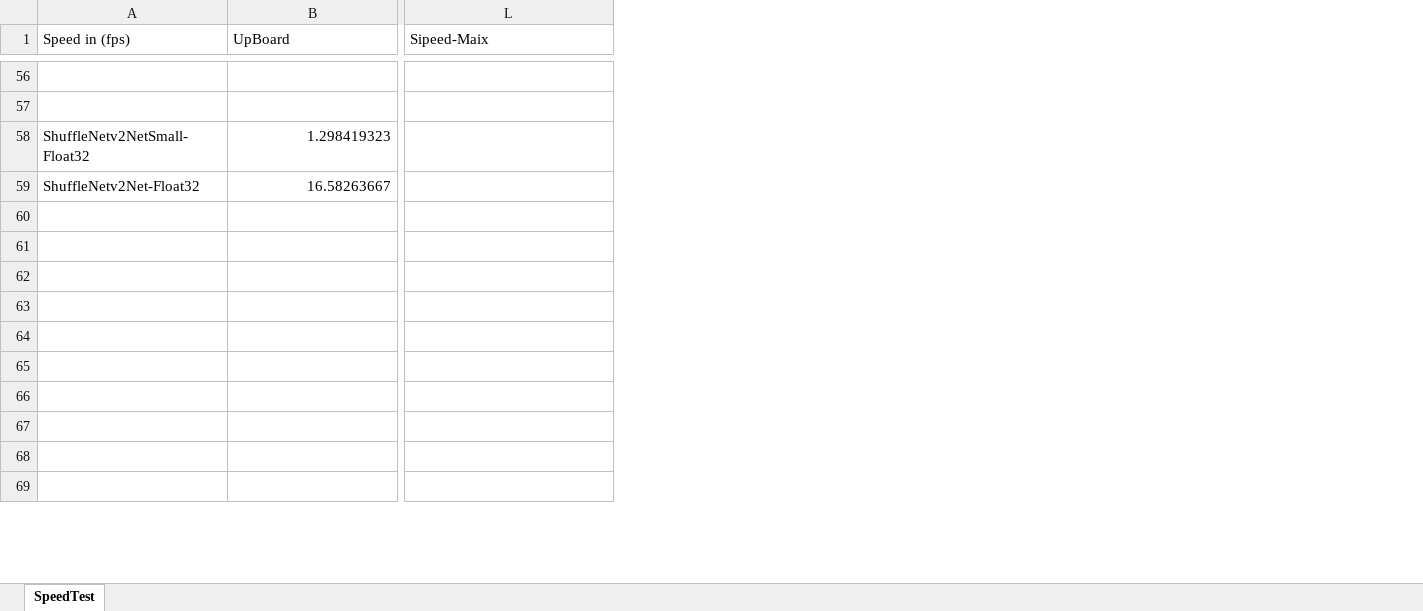
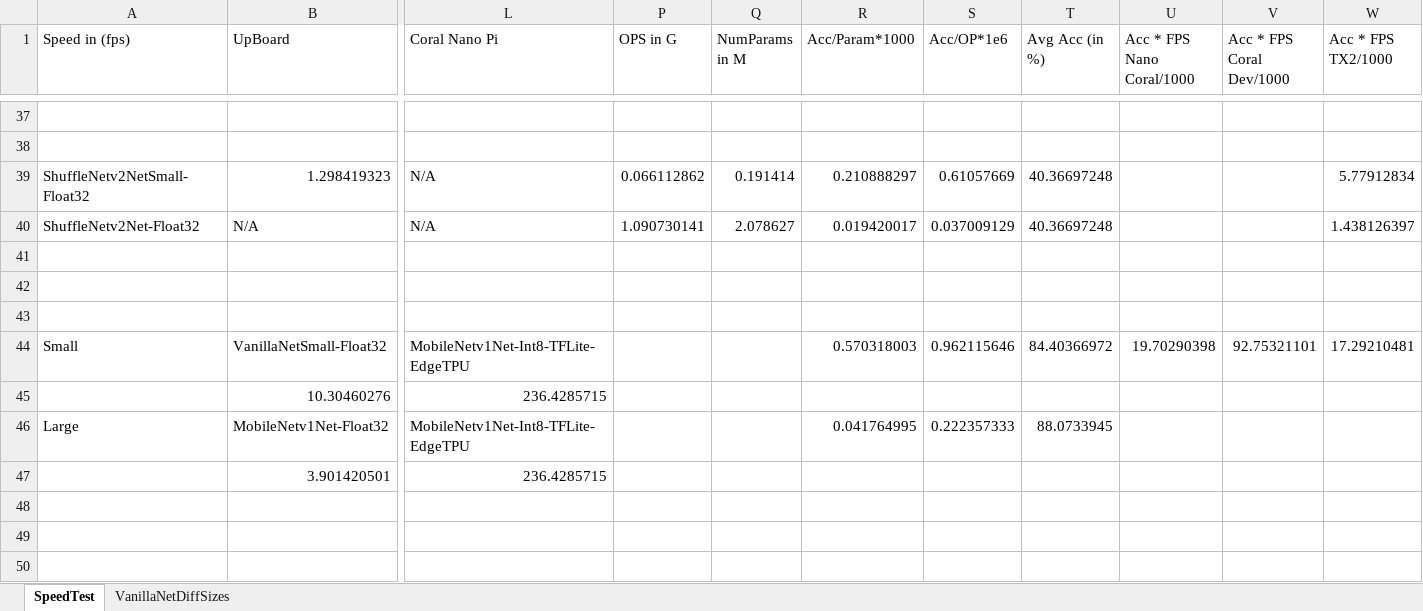
Before and after one commit to NitinJSanket/prg_prgeye, an Excel workbook: Software/DeepLearning/SpeedTests/Plotting/SpeedTest.xlsx, sheet SpeedTest, drawn as a sheet; only a part is shown, gaps mark what is left out; values as stored, in another font and other column widths than the file's, no cell formats; addresses are those after the commit; rows hold the shown columns only; the diff covers the shown part only; the diff names each change by its address in the sheet, - before the commit and + after, or states it on an @@ line.

```diff
--- a/Software/DeepLearning/SpeedTests/Plotting/SpeedTest.xlsx (sheet SpeedTest)
+++ b/Software/DeepLearning/SpeedTests/Plotting/SpeedTest.xlsx (sheet SpeedTest)
+sheet tab: VanillaNetDiffSizes
+column P (OPS in G), rows 39-40: 0.066112862 | 1.090730141
+column Q (NumParams in M), rows 39-40: 0.191414 | 2.078627
+column R (Acc/Param*1000), rows 39-46: 0.210888297 | 0.019420017 |  |  |  | 0.570318003 |  | 0.041764995
+column S (Acc/OP*1e6), rows 39-46: 0.61057669 | 0.037009129 |  |  |  | 0.962115646 |  | 0.222357333
+column T (Avg Acc (in %)), rows 39-46: 40.36697248 | 40.36697248 |  |  |  | 84.40366972 |  | 88.0733945
+column U (Acc * FPS Nano Coral/1000), row 44: 19.70290398
+column V (Acc * FPS Coral Dev/1000), row 44: 92.75321101
+column W (Acc * FPS TX2/1000), rows 39-44: 5.77912834 | 1.438126397 |  |  |  | 17.29210481
-L1: Sipeed-Maix
+L1: Coral Nano Pi
-L39:L40 (Coral Nano Pi): (empty)
+L39:L40 (Coral Nano Pi): N/A
-B40 (UpBoard): 16.58263667
+B40 (UpBoard): N/A
-row 44: (empty)
+row 44: Small | VanillaNetSmall-Float32 | MobileNetv1Net-Int8-TFLite-EdgeTPU |  |  | 0.570318003 | 0.962115646 | 84.40366972 | 19.70290398 | 92.75321101 | 17.29210481
-row 45: (empty)
+row 45:  | 10.30460276 | 236.4285715
-row 46: (empty)
+row 46: Large | MobileNetv1Net-Float32 | MobileNetv1Net-Int8-TFLite-EdgeTPU |  |  | 0.041764995 | 0.222357333 | 88.0733945
-row 47: (empty)
+row 47:  | 3.901420501 | 236.4285715
```
Also changed, not shown: 19 removed rows and 32 edited cells elsewhere in this sheet, cell formats, hidden cells, 7 other files.
